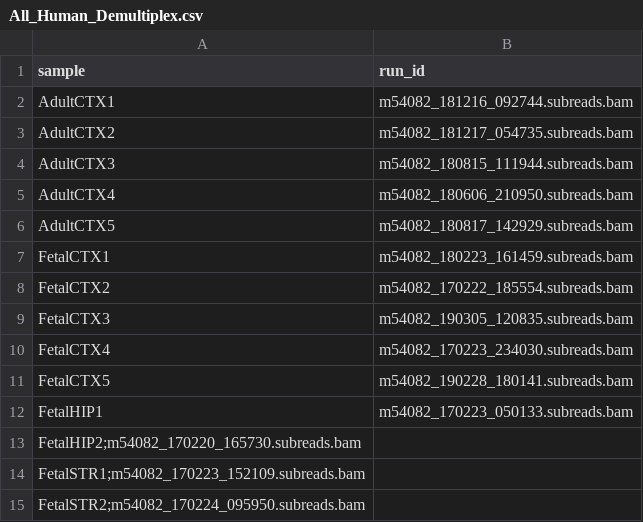
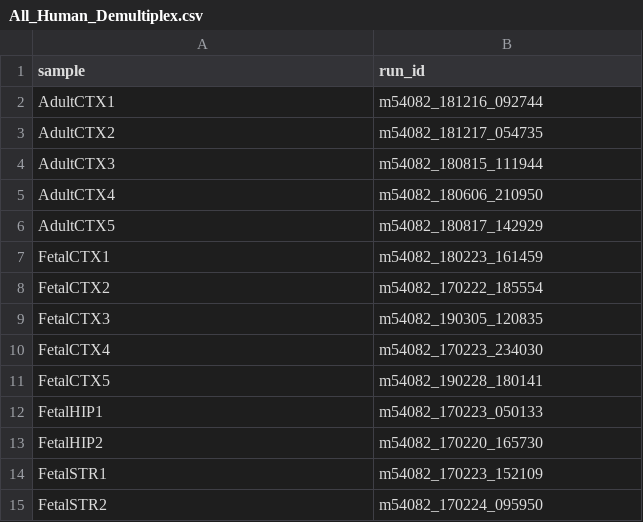
Before and after one commit to SziKayLeung/Whole_Transcriptome_Paper, a CSV file: IsoSeq_Processing/Human/All_Human_Demultiplex.csv, drawn as a sheet.

Commit message:
Whole Transcriptome human and mouse working scripts

```diff
--- a/IsoSeq_Processing/Human/All_Human_Demultiplex.csv
+++ b/IsoSeq_Processing/Human/All_Human_Demultiplex.csv
@@ -1,15 +1,15 @@
 sample,run_id
-AdultCTX1,m54082_181216_092744.subreads.bam
-AdultCTX2,m54082_181217_054735.subreads.bam
-AdultCTX3,m54082_180815_111944.subreads.bam
-AdultCTX4,m54082_180606_210950.subreads.bam
-AdultCTX5,m54082_180817_142929.subreads.bam
-FetalCTX1,m54082_180223_161459.subreads.bam
-FetalCTX2,m54082_170222_185554.subreads.bam
-FetalCTX3,m54082_190305_120835.subreads.bam
-FetalCTX4,m54082_170223_234030.subreads.bam
-FetalCTX5,m54082_190228_180141.subreads.bam
-FetalHIP1,m54082_170223_050133.subreads.bam
-FetalHIP2;m54082_170220_165730.subreads.bam
-FetalSTR1;m54082_170223_152109.subreads.bam
-FetalSTR2;m54082_170224_095950.subreads.bam
+AdultCTX1,m54082_181216_092744
+AdultCTX2,m54082_181217_054735
+AdultCTX3,m54082_180815_111944
+AdultCTX4,m54082_180606_210950
+AdultCTX5,m54082_180817_142929
+FetalCTX1,m54082_180223_161459
+FetalCTX2,m54082_170222_185554
+FetalCTX3,m54082_190305_120835
+FetalCTX4,m54082_170223_234030
+FetalCTX5,m54082_190228_180141
+FetalHIP1,m54082_170223_050133
+FetalHIP2,m54082_170220_165730
+FetalSTR1,m54082_170223_152109
+FetalSTR2,m54082_170224_095950
```
Also changed, not shown: 6 other files.
